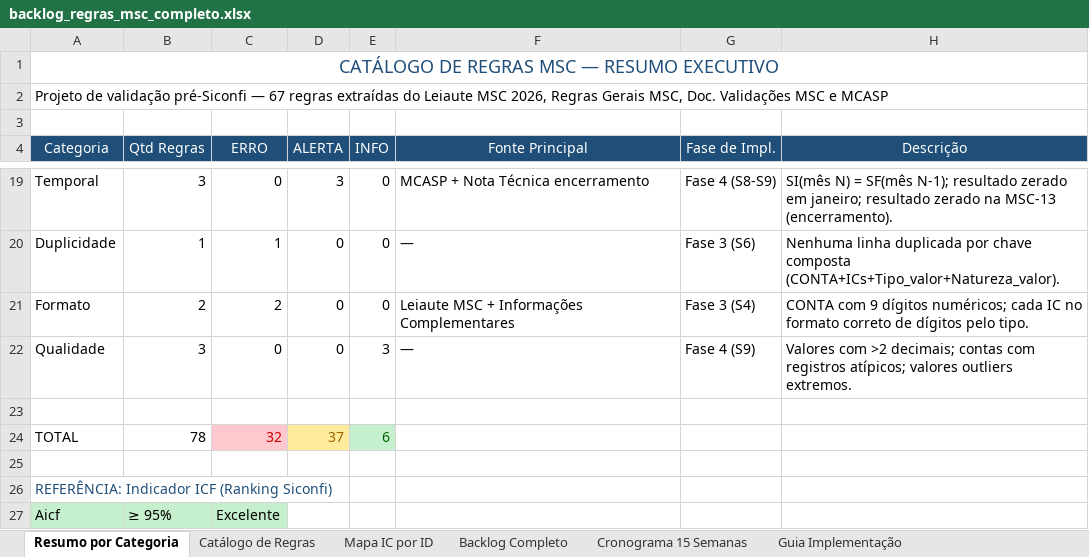
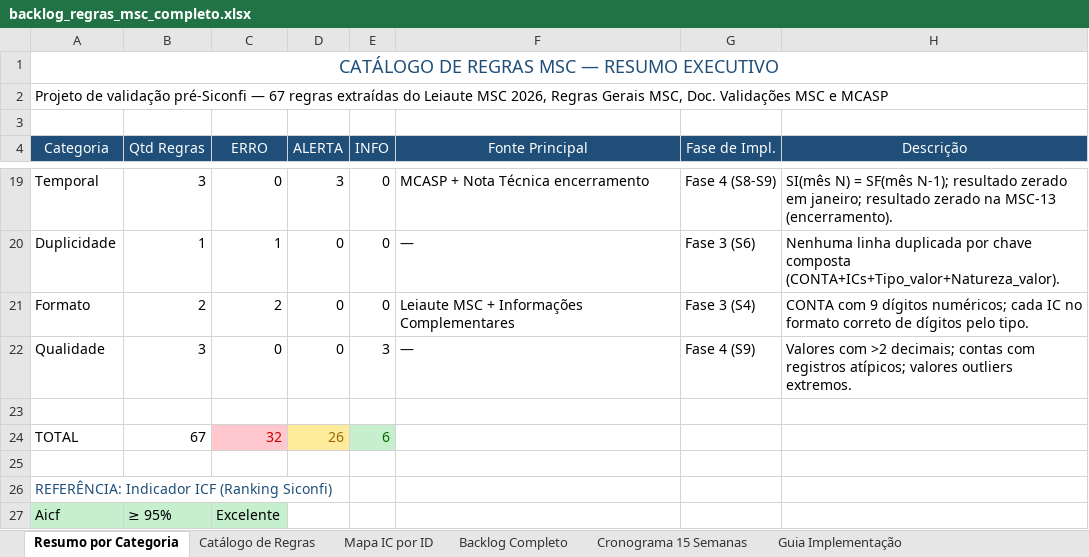
Before and after one commit to GabrielFpaiva/ranking_msc, an Excel workbook: backlog_regras_msc_completo.xlsx, sheet Resumo por Categoria, drawn as a sheet; only a part is shown, gaps mark what is left out; values as stored, in another font and other column widths than the file's, no borders; the diff names each change by its address in the sheet, - before the commit and + after, or states it on an @@ line.

```diff
--- a/backlog_regras_msc_completo.xlsx (sheet Resumo por Categoria)
+++ b/backlog_regras_msc_completo.xlsx (sheet Resumo por Categoria)
-B24 (Qtd Regras): 78
+B24 (Qtd Regras): 67
-D24 (ALERTA): 37
+D24 (ALERTA): 26
```
Also changed, not shown: sheet Catálogo de Regras, sheet Backlog Completo, 1 other file.
